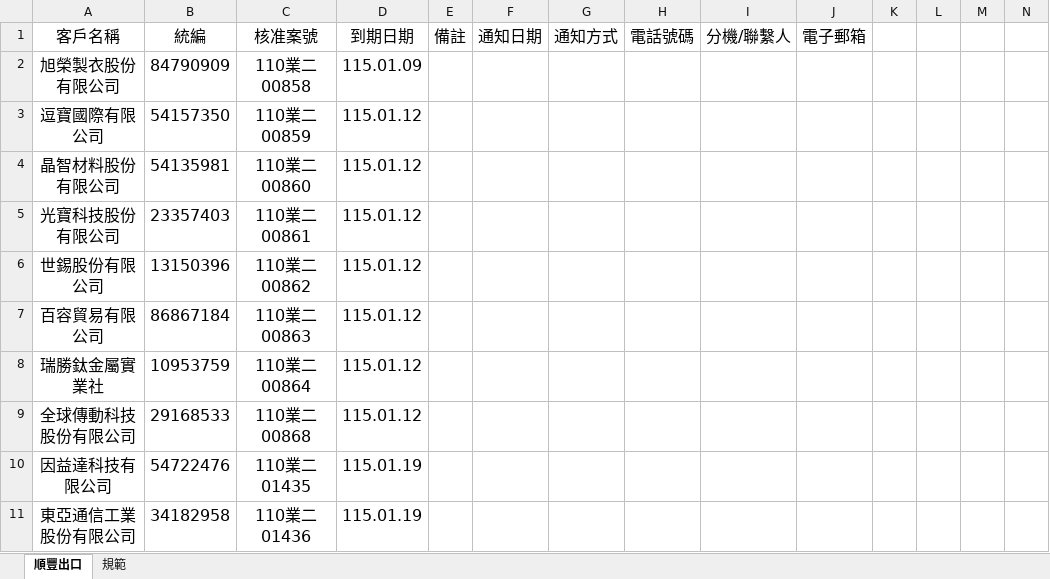
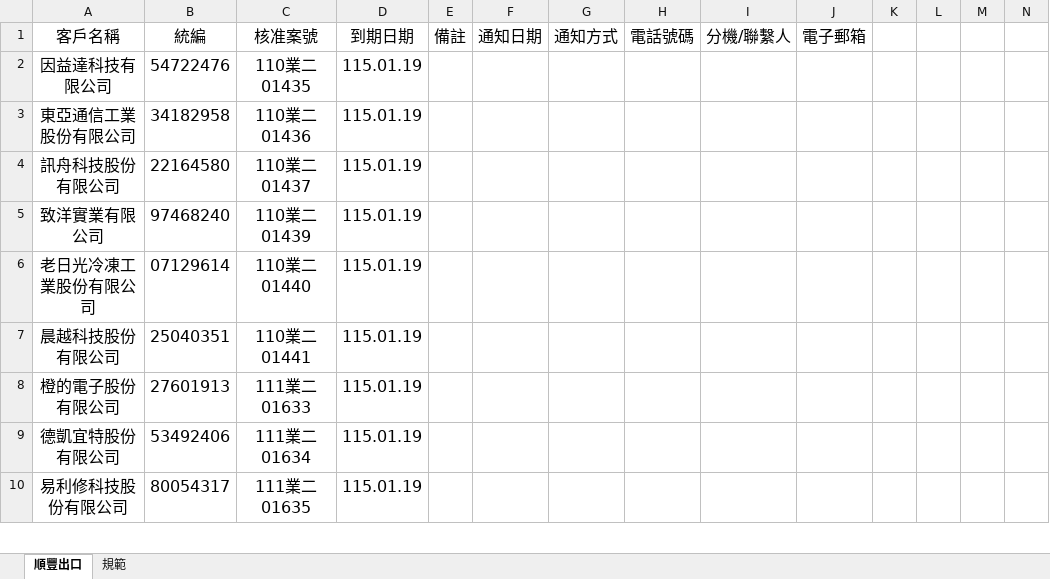
Before and after one commit to liyijung/declaration, an Excel workbook: Export_format/出口長委登記表.xlsx, sheet 順豐出口, drawn as a sheet; only a part is shown; the shorter side is filled out with more unchanged rows; values as stored, in another font and other column widths than the file's, no borders; conditional formats not drawn; removed rows and columns are numbered as before the commit, all else as after; rows hold the shown columns only; the diff covers the shown part only; the diff names each change by its address in the sheet, - before the commit and + after, or states it on an @@ line.

```diff
--- a/Export_format/出口長委登記表.xlsx (sheet 順豐出口)
+++ b/Export_format/出口長委登記表.xlsx (sheet 順豐出口)
-row 2: 旭榮製衣股份有限公司 | 84790909 | 110業二00858 | 115.01.09
-row 3: 逗寶國際有限公司 | 54157350 | 110業二00859 | 115.01.12
-row 4: 晶智材料股份有限公司 | 54135981 | 110業二00860 | 115.01.12
-row 5: 光寶科技股份有限公司 | 23357403 | 110業二00861 | 115.01.12
-row 6: 世錫股份有限公司 | 13150396 | 110業二00862 | 115.01.12
-row 7: 百容貿易有限公司 | 86867184 | 110業二00863 | 115.01.12
-row 8: 瑞勝鈦金屬實業社 | 10953759 | 110業二00864 | 115.01.12
-row 9: 全球傳動科技股份有限公司 | 29168533 | 110業二00868 | 115.01.12
```
Also changed, not shown: 23 added rows elsewhere in this sheet.
